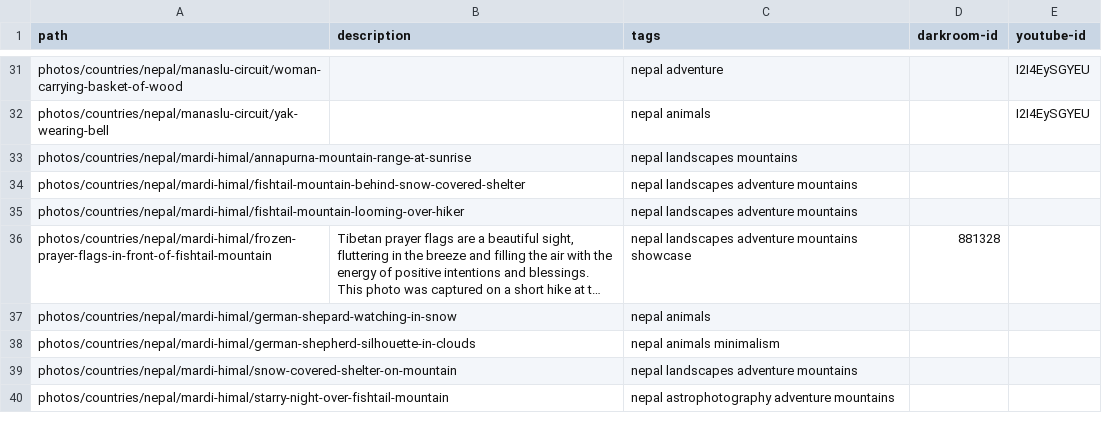
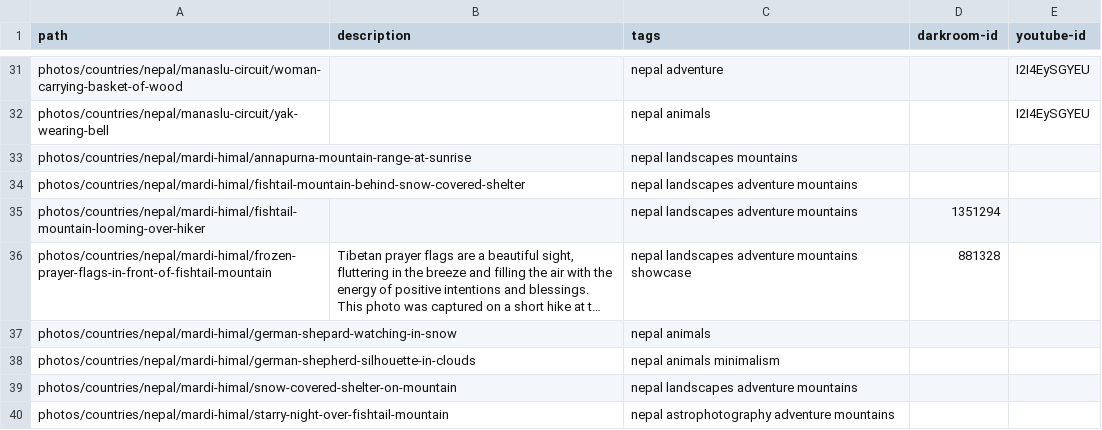
Before and after one commit to nicholaseager/nicholaseager.github.io, a CSV file: _data/photos.csv, drawn as a sheet; only a part is shown, gaps mark what is left out; long unchanged cells end in …; the diff names each change by its address in the sheet, - before the commit and + after, or states it on an @@ line.

```diff
--- a/_data/photos.csv
+++ b/_data/photos.csv
-D35 (darkroom-id): (empty)
+D35 (darkroom-id): 1351294
```
Also changed, not shown: 1 other file.
